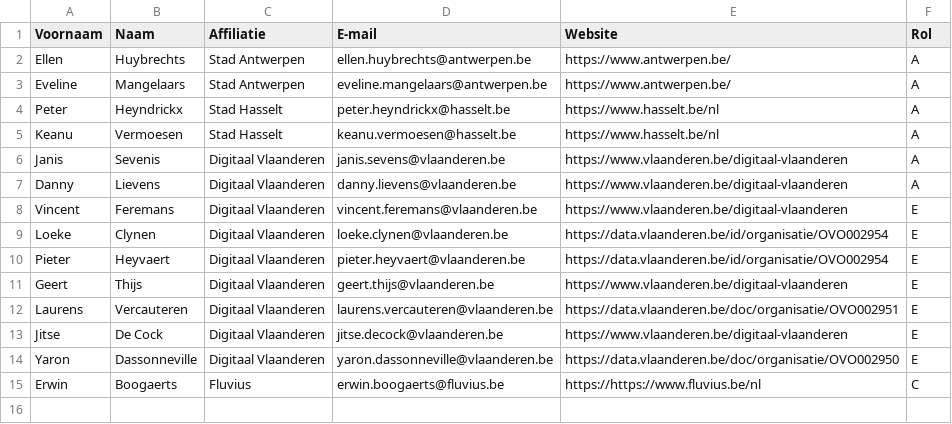
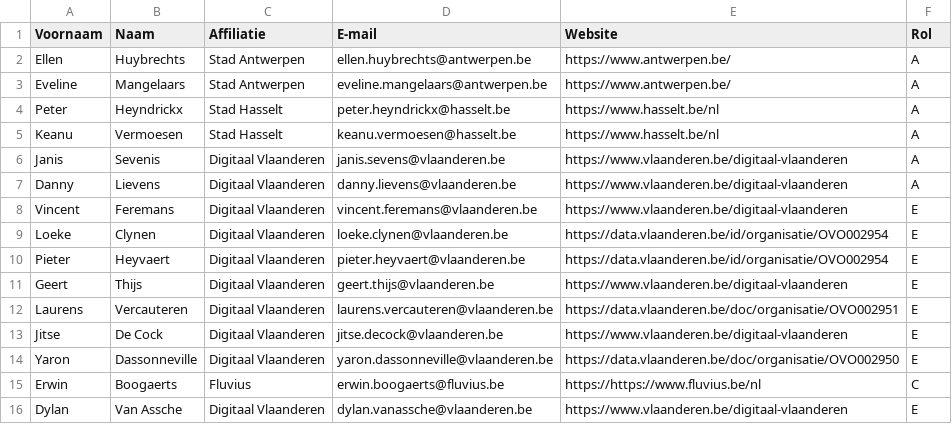
Before and after one commit to Informatievlaanderen/OSLOthema-SHOK, a CSV file: stakeholders.csv, drawn as a sheet.

Commit message:
stakeholders.csv: add Dylan

```diff
--- a/stakeholders.csv
+++ b/stakeholders.csv
@@ -15 +15,2 @@ Yaron;Dassonneville;Digitaal Vlaanderen;yaron.dassonneville@vlaanderen.be;https:
 Erwin;Boogaerts;Fluvius;erwin.boogaerts@fluvius.be;https://https://www.fluvius.be/nl ;C
+Dylan;Van Assche;Digitaal Vlaanderen;dylan.vanassche@vlaanderen.be;https://www.vlaanderen.be/digitaal-vlaanderen ;E
```
